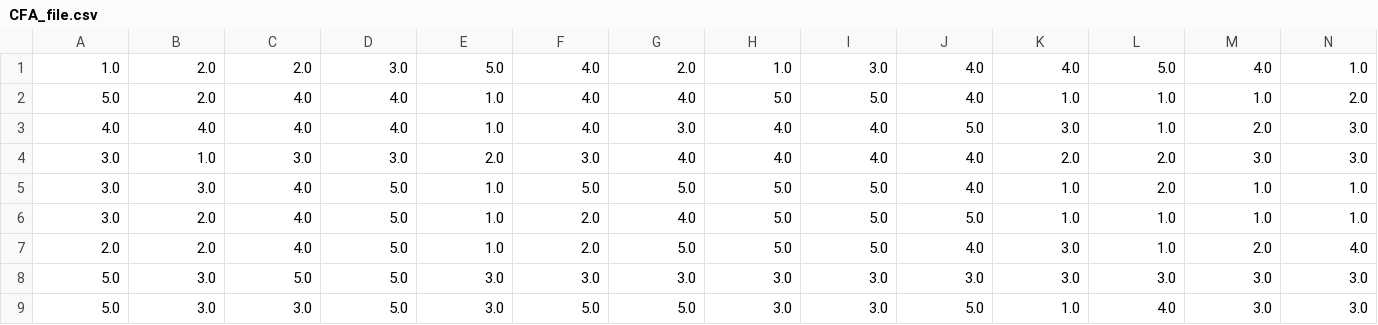
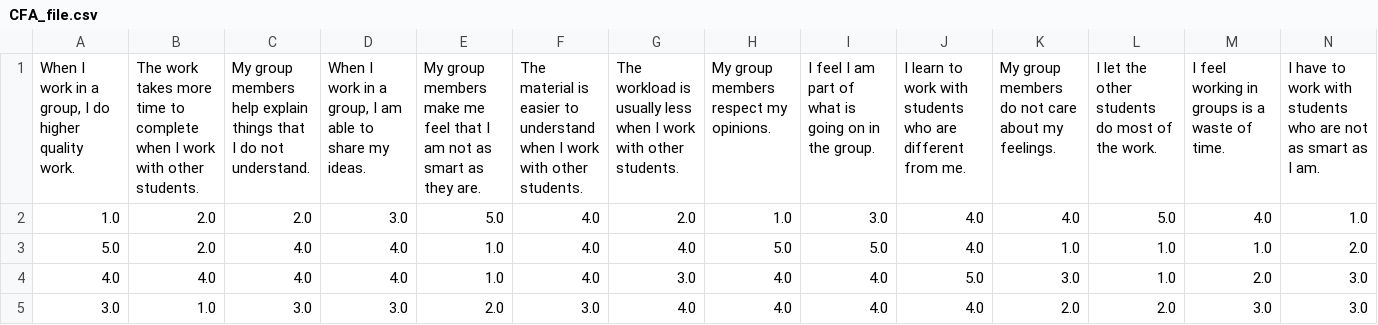
Before and after one commit to Pontigre/PER_analysis, a CSV file: ExportedFiles/CFA_file.csv, drawn as a sheet; only a part is shown; the shorter side is filled out with more unchanged rows; rows hold the shown columns only; the diff names each change by its address in the sheet, - before the commit and + after, or states it on an @@ line.

```diff
--- a/ExportedFiles/CFA_file.csv
+++ b/ExportedFiles/CFA_file.csv
+row 1: When I work in a group, I do higher quality work. | The work takes more time to complete when I work with other students. | My group members help explain things that I do not understand. | When I work in a group, I am able to share my ideas. | My group members make me feel that I am not as smart as they are. | The material is easier to understand when I work with other students. | The workload is usually less when I work with other students. | My group members respect my opinions. | I feel I am part of what is going on in the group. | I learn to work with students who are different from me. | My group members do not care about my feelings. | I let the other students do most of the work. | I feel working in groups is a waste of time. | I have to work with students who are not as smart as I am.
```
Also changed, not shown: ExportedFiles/SAGE_CFA.csv, ExportedFiles/SAGE_CFA2.csv, 14 other files.
